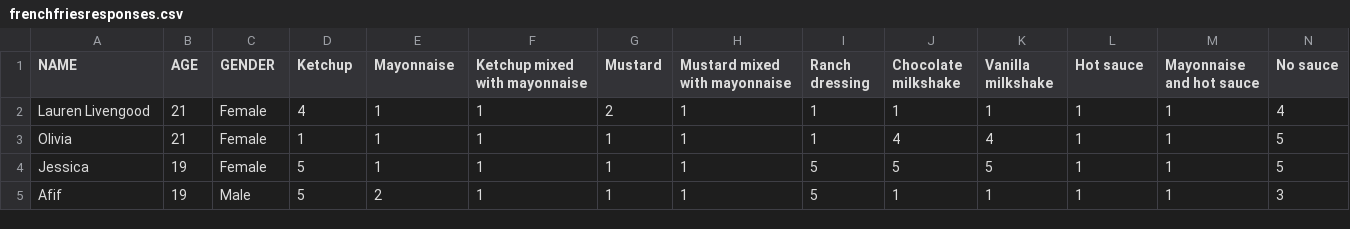
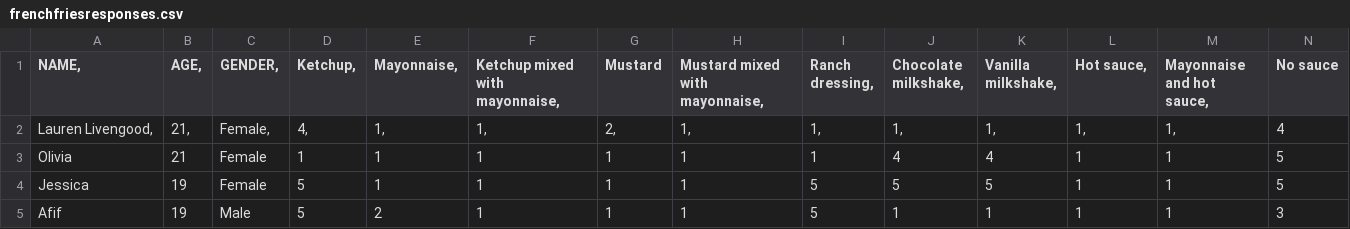
Before and after one commit to prernaadvani/Final, a CSV file: frenchfriesresponses.csv, drawn as a sheet; only a part is shown.

Commit message:
Update frenchfriesresponses.csv

```diff
--- a/frenchfriesresponses.csv
+++ b/frenchfriesresponses.csv
@@ -1,3 +1,3 @@
-NAME	AGE	GENDER	Ketchup	Mayonnaise	Ketchup mixed with mayonnaise 	Mustard	Mustard mixed with mayonnaise	Ranch dressing	Chocolate milkshake	Vanilla milkshake	Hot sauce	Mayonnaise and hot sauce	No sauce
-Lauren Livengood 	21	Female	4	1	1	2	1	1	1	1	1	1	4
+NAME,	AGE,	GENDER,	Ketchup,	Mayonnaise,	Ketchup mixed with mayonnaise, 	Mustard	Mustard mixed with mayonnaise,	Ranch dressing,	Chocolate milkshake,	Vanilla milkshake,	Hot sauce,	Mayonnaise and hot sauce,	No sauce
+Lauren Livengood, 	21,	Female,	4,	1,	1,	2,	1,	1,	1,	1,	1,	1,	4
 Olivia	21	Female	1	1	1	1	1	1	4	4	1	1	5
```
